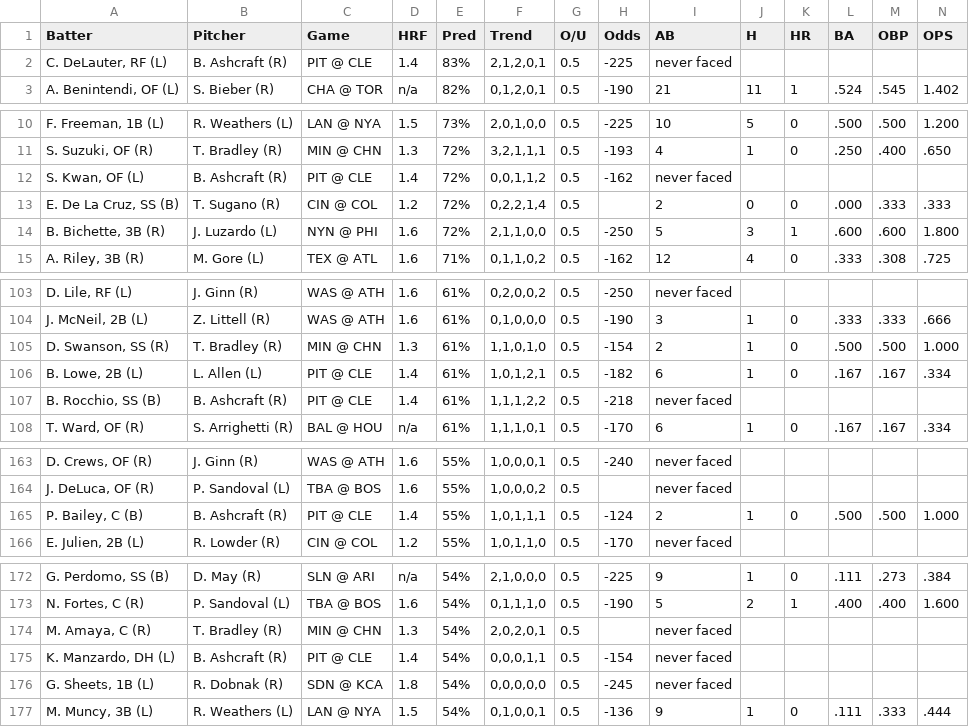
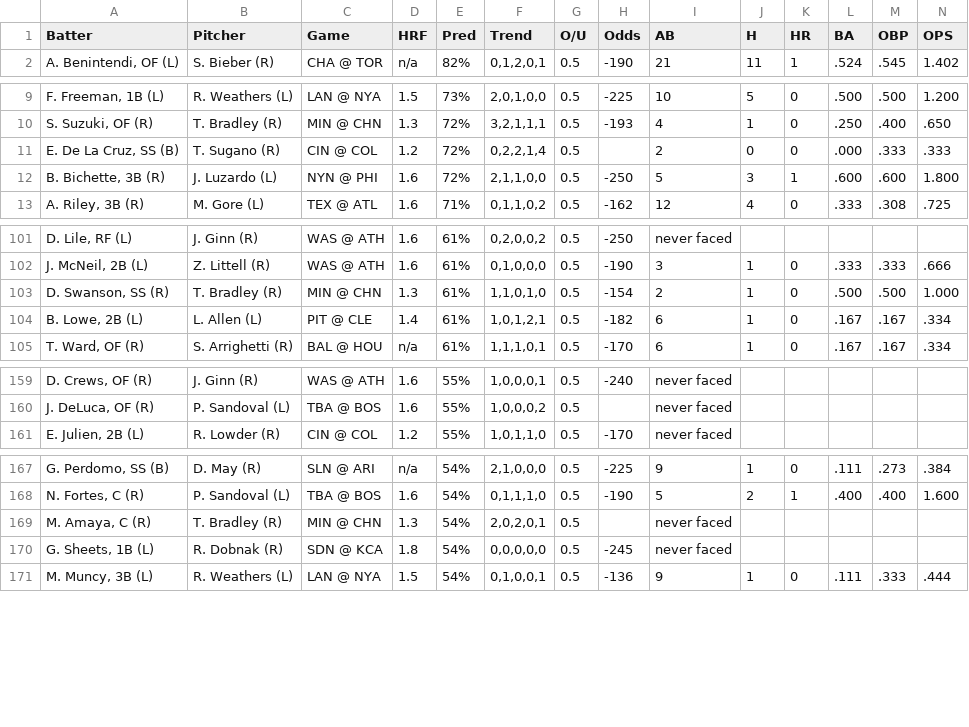
Before and after one commit to lgdsbrand/MLB-Hitters-Hub, a CSV file: backend/hit_pred_full.csv, drawn as a sheet; only a part is shown, gaps mark what is left out; the diff covers the shown part only; the diff names each change by its address in the sheet, - before the commit and + after, or states it on an @@ line.

```diff
--- a/backend/hit_pred_full.csv
+++ b/backend/hit_pred_full.csv
-row 2: C. DeLauter, RF (L) | B. Ashcraft (R) | PIT @ CLE | 1.4 | 83% | 2,1,2,0,1 | 0.5 | -225 | never faced
-row 12: S. Kwan, OF (L) | B. Ashcraft (R) | PIT @ CLE | 1.4 | 72% | 0,0,1,1,2 | 0.5 | -162 | never faced
-row 107: B. Rocchio, SS (B) | B. Ashcraft (R) | PIT @ CLE | 1.4 | 61% | 1,1,1,2,2 | 0.5 | -218 | never faced
-row 165: P. Bailey, C (B) | B. Ashcraft (R) | PIT @ CLE | 1.4 | 55% | 1,0,1,1,1 | 0.5 | -124 | 2 | 1 | 0 | .500 | .500 | 1.000
-row 175: K. Manzardo, DH (L) | B. Ashcraft (R) | PIT @ CLE | 1.4 | 54% | 0,0,0,1,1 | 0.5 | -154 | never faced
```
Also changed, not shown: 2 removed rows and 2 edited cells elsewhere in this file, backend/bvp_full.csv, backend/hr_pred_full.csv, 1 other file.
